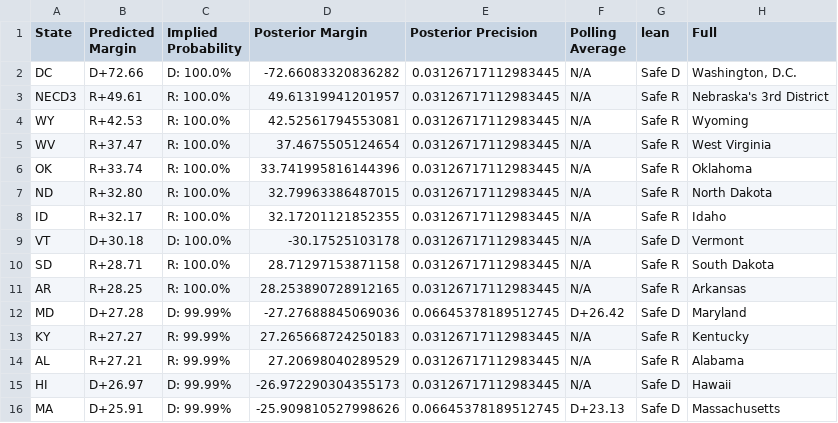
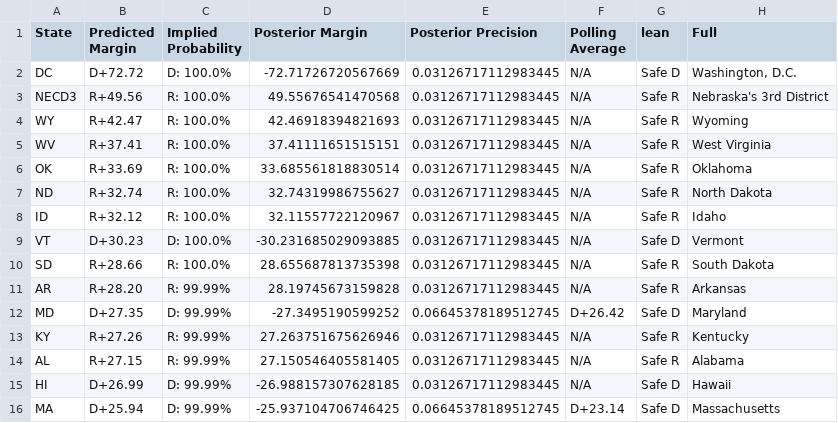
Before and after one commit to TheBreakdownPoint/Election-Prediction-2024, a CSV file: electoralmap.csv, drawn as a sheet; only a part is shown; the diff covers the shown part only; the diff names each change by its address in the sheet, - before the commit and + after, or states it on an @@ line.

```diff
--- a/electoralmap.csv
+++ b/electoralmap.csv
-B2 (Predicted Margin): D+72.66
+B2 (Predicted Margin): D+72.72
-D2 (Posterior Margin): -72.66083320836282
+D2 (Posterior Margin): -72.71726720567669
-B3 (Predicted Margin): R+49.61
+B3 (Predicted Margin): R+49.56
-D3 (Posterior Margin): 49.61319941201957
+D3 (Posterior Margin): 49.55676541470568
-B4 (Predicted Margin): R+42.53
+B4 (Predicted Margin): R+42.47
-D4 (Posterior Margin): 42.52561794553081
+D4 (Posterior Margin): 42.46918394821693
-B5 (Predicted Margin): R+37.47
+B5 (Predicted Margin): R+37.41
-D5 (Posterior Margin): 37.4675505124654
+D5 (Posterior Margin): 37.41111651515151
-B6 (Predicted Margin): R+33.74
+B6 (Predicted Margin): R+33.69
-D6 (Posterior Margin): 33.741995816144396
+D6 (Posterior Margin): 33.685561818830514
-B7 (Predicted Margin): R+32.80
+B7 (Predicted Margin): R+32.74
-D7 (Posterior Margin): 32.79963386487015
+D7 (Posterior Margin): 32.74319986755627
-B8 (Predicted Margin): R+32.17
+B8 (Predicted Margin): R+32.12
-D8 (Posterior Margin): 32.17201121852355
+D8 (Posterior Margin): 32.11557722120967
-B9 (Predicted Margin): D+30.18
+B9 (Predicted Margin): D+30.23
-D9 (Posterior Margin): -30.17525103178
+D9 (Posterior Margin): -30.231685029093885
-B10 (Predicted Margin): R+28.71
+B10 (Predicted Margin): R+28.66
-D10 (Posterior Margin): 28.71297153871158
+D10 (Posterior Margin): 28.655687813735398
-B11 (Predicted Margin): R+28.25
+B11 (Predicted Margin): R+28.20
-C11 (Implied Probability): R: 100.0%
+C11 (Implied Probability): R: 99.99%
-D11 (Posterior Margin): 28.253890728912165
+D11 (Posterior Margin): 28.19745673159828
-B12 (Predicted Margin): D+27.28
+B12 (Predicted Margin): D+27.35
-D12 (Posterior Margin): -27.27688845069036
+D12 (Posterior Margin): -27.3495190599252
-B13 (Predicted Margin): R+27.27
+B13 (Predicted Margin): R+27.26
-D13 (Posterior Margin): 27.265668724250183
+D13 (Posterior Margin): 27.263751675626946
-B14 (Predicted Margin): R+27.21
+B14 (Predicted Margin): R+27.15
-D14 (Posterior Margin): 27.20698040289529
+D14 (Posterior Margin): 27.150546405581405
-B15 (Predicted Margin): D+26.97
+B15 (Predicted Margin): D+26.99
-D15 (Posterior Margin): -26.972290304355173
+D15 (Posterior Margin): -26.988157307628185
-B16 (Predicted Margin): D+25.91
+B16 (Predicted Margin): D+25.94
-D16 (Posterior Margin): -25.909810527998626
+D16 (Posterior Margin): -25.937104706746425
-F16 (Polling Average): D+23.13
+F16 (Polling Average): D+23.14
```
Also changed, not shown: 122 edited cells elsewhere in this file, outcomes.csv, ranges.csv, 1 other file.
